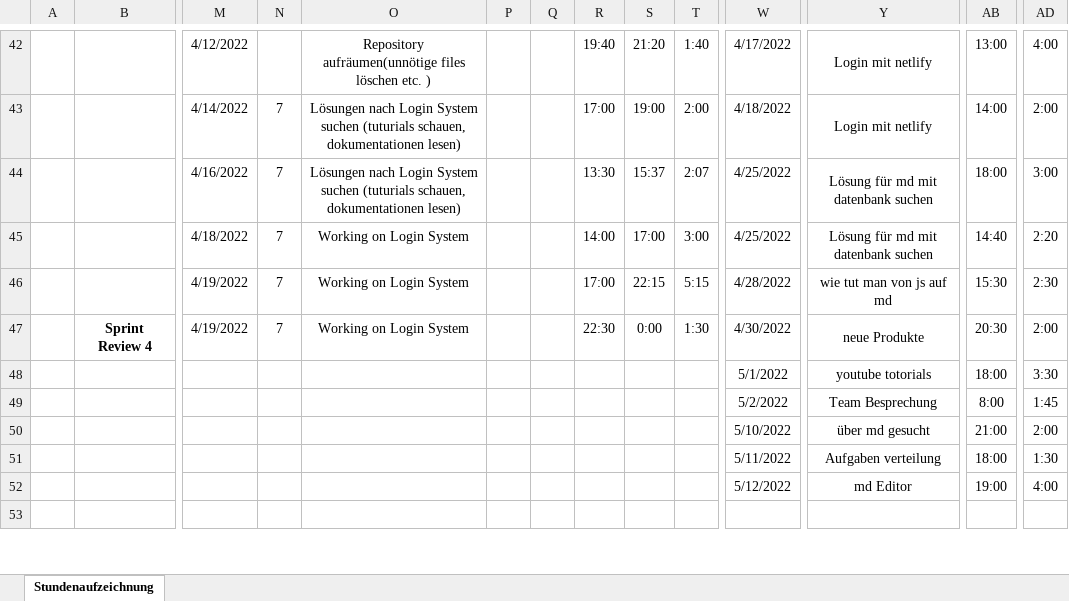
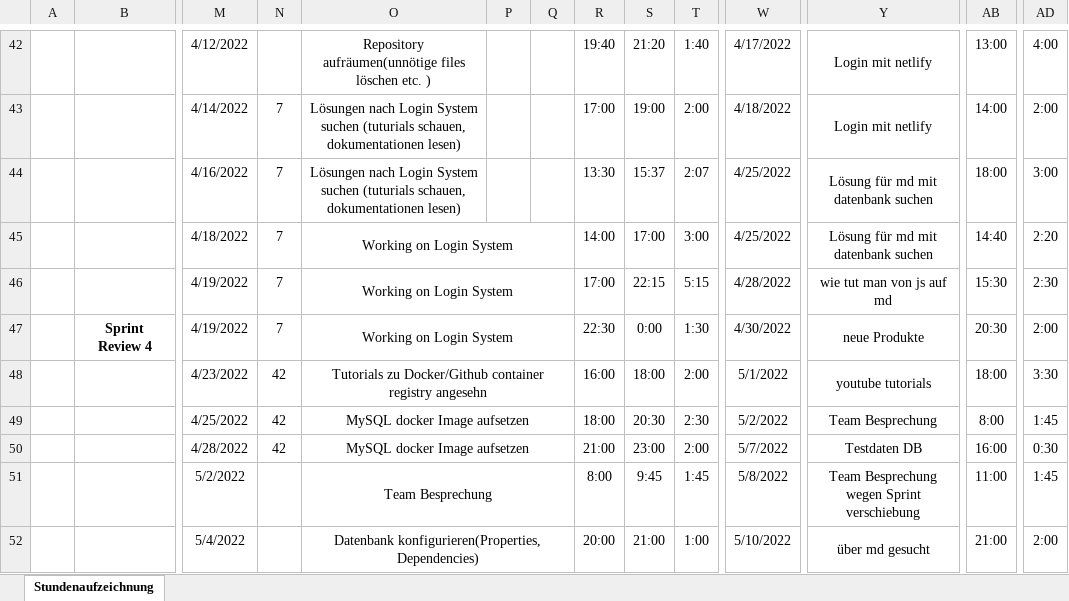
Before and after one commit to Team-Webshop-Jasmin/WebshopJasmin, an Excel workbook: Dokumente/Sundenauzeichnung_Sommersemester.xlsx, sheet Stundenaufzeichnung, drawn as a sheet; only a part is shown, gaps mark what is left out; values as stored, in another font and other column widths than the file's, no borders; removed rows and columns are numbered as before the commit, all else as after; rows hold the shown columns only; the diff covers the shown part only; the diff names each change by its address in the sheet, - before the commit and + after, or states it on an @@ line.

Commit message:
Update Sundenauzeichnung_Sommersemester.xlsx

```diff
--- a/Dokumente/Sundenauzeichnung_Sommersemester.xlsx (sheet Stundenaufzeichnung)
+++ b/Dokumente/Sundenauzeichnung_Sommersemester.xlsx (sheet Stundenaufzeichnung)
+O45:Q45 merged
+O46:Q46 merged
+O47:Q47 merged
-M48: (empty)
+M48: 4/23/2022
-N48:N49: (empty)
+N48:N49: 42
-O48: (empty)
+O48: Tutorials zu Docker/Github container registry angesehn
+O48:Q48 merged
-R48: (empty)
+R48: 16:00
-S48: (empty)
+S48: 18:00
-T48: (empty)
+T48: 2:00
-Y48: youtube totorials
+Y48: youtube tutorials
-M49: (empty)
+M49: 4/25/2022
-O49: (empty)
+O49: MySQL docker Image aufsetzen
+O49:Q49 merged
-R49: (empty)
+R49: 18:00
-S49: (empty)
+S49: 20:30
-T49: (empty)
+T49: 2:30
-row 50:  |  |  |  |  |  |  |  |  |  | 5/10/2022 | über md gesucht | 21:00 | 2:00
-row 51:  |  |  |  |  |  |  |  |  |  | 5/11/2022 | Aufgaben verteilung | 18:00 | 1:30
+row 50:  |  | 4/28/2022 | 42 | MySQL docker Image aufsetzen |  |  | 21:00 | 23:00 | 2:00 | 5/7/2022 | Testdaten DB | 16:00 | 0:30
+row 51:  |  | 5/2/2022 |  | Team Besprechung |  |  | 8:00 | 9:45 | 1:45 | 5/8/2022 | Team Besprechung wegen Sprint verschiebung | 11:00 | 1:45
-M52: (empty)
+M52: 5/4/2022
-O52: (empty)
+O52: Datenbank konfigurieren(Properties, Dependencies)
+O52:Q52 merged
-R52: (empty)
+R52: 20:00
-S52: (empty)
+S52: 21:00
-T52: (empty)
+T52: 1:00
-W52: 5/12/2022
+W52: 5/10/2022
-Y52: md Editor
+Y52: über md gesucht
-AB52: 19:00
+AB52: 21:00
-AD52: 4:00
+AD52: 2:00
-row 53: (empty)
```
Also changed, not shown: 7 added rows, 6 removed rows and 9 edited cells elsewhere in this sheet.
